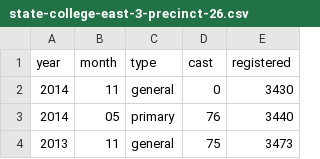
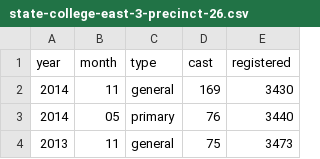
Before and after one commit to caomw/state-college-precinct-26, a CSV file: state-college-east-3-precinct-26.csv, drawn as a sheet; only a part is shown.

```diff
--- a/state-college-east-3-precinct-26.csv
+++ b/state-college-east-3-precinct-26.csv
@@ -1,3 +1,3 @@
 year,month,type,cast,registered
-2014,11,general,0,3430
+2014,11,general,169,3430
 2014,05,primary,76,3440
```
Also changed, not shown: 1 other file.
